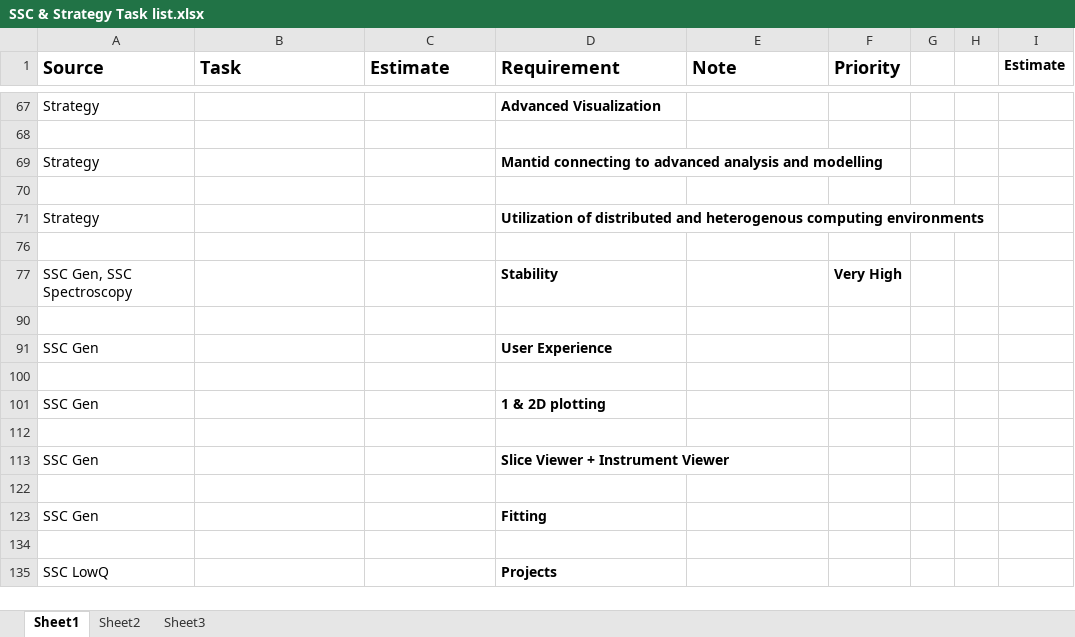
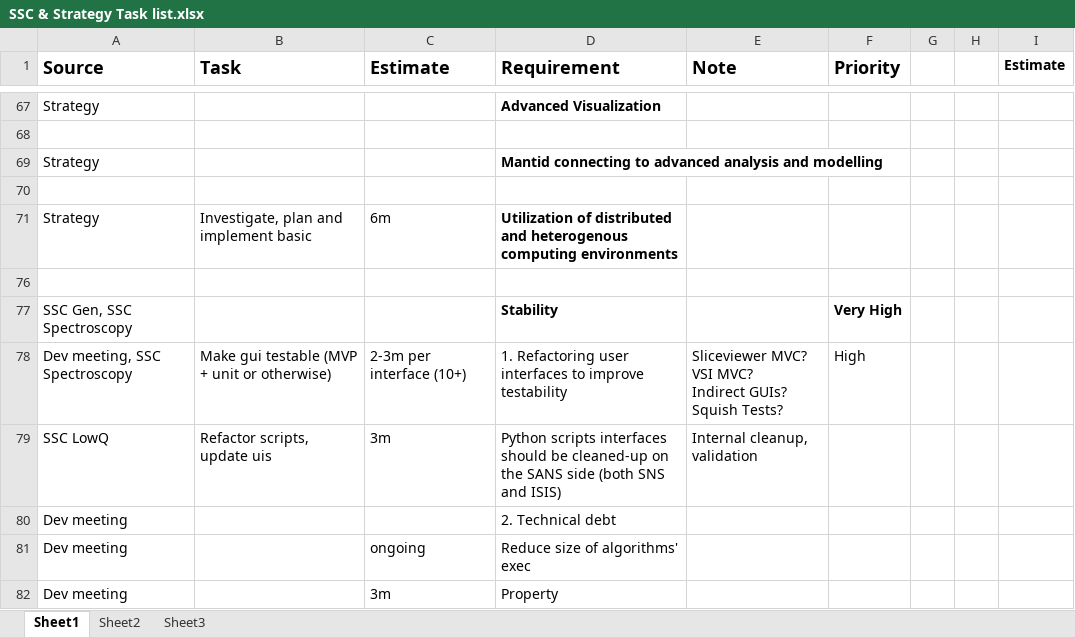
Before and after one commit to mantidproject/documents, an Excel workbook: Project-Management/SSC & Strategy Task list.xlsx, sheet Sheet1, drawn as a sheet; only a part is shown, gaps mark what is left out; the shorter side is filled out with more unchanged rows; values as stored, in another font and other column widths than the file's, no borders; ↵ is a line break in a cell; the diff covers the shown part only; the diff names each change by its address in the sheet, - before the commit and + after, or states it on an @@ line.

```diff
--- a/Project-Management/SSC & Strategy Task list.xlsx (sheet Sheet1)
+++ b/Project-Management/SSC & Strategy Task list.xlsx (sheet Sheet1)
-B71 (Task): (empty)
+B71 (Task): Investigate, plan and implement basic
-C71 (Estimate): (empty)
+C71 (Estimate): 6m
+row 78: Dev meeting, SSC Spectroscopy | Make gui testable (MVP + unit or otherwise) | 2-3m per interface (10+) | 1. Refactoring user interfaces to improve testability | Sliceviewer MVC? ↵ VSI MVC? ↵ Indirect GUIs? ↵ Squish Tests? | High
+row 79: SSC LowQ | Refactor scripts, update uis | 3m | Python scripts interfaces should be cleaned-up on the SANS side (both SNS and ISIS) | Internal cleanup, validation
@@ row 80 unhidden: Dev meeting |  |  | 2. Technical debt @@
+row 81: Dev meeting |  | ongoing | Reduce size of algorithms' exec
+row 82: Dev meeting |  | 3m | Property
```
Also changed, not shown: 16 added rows, 2 removed rows, 26 hidden or unhidden rows and 13 edited cells elsewhere in this sheet, hidden cells, 2 other files.
